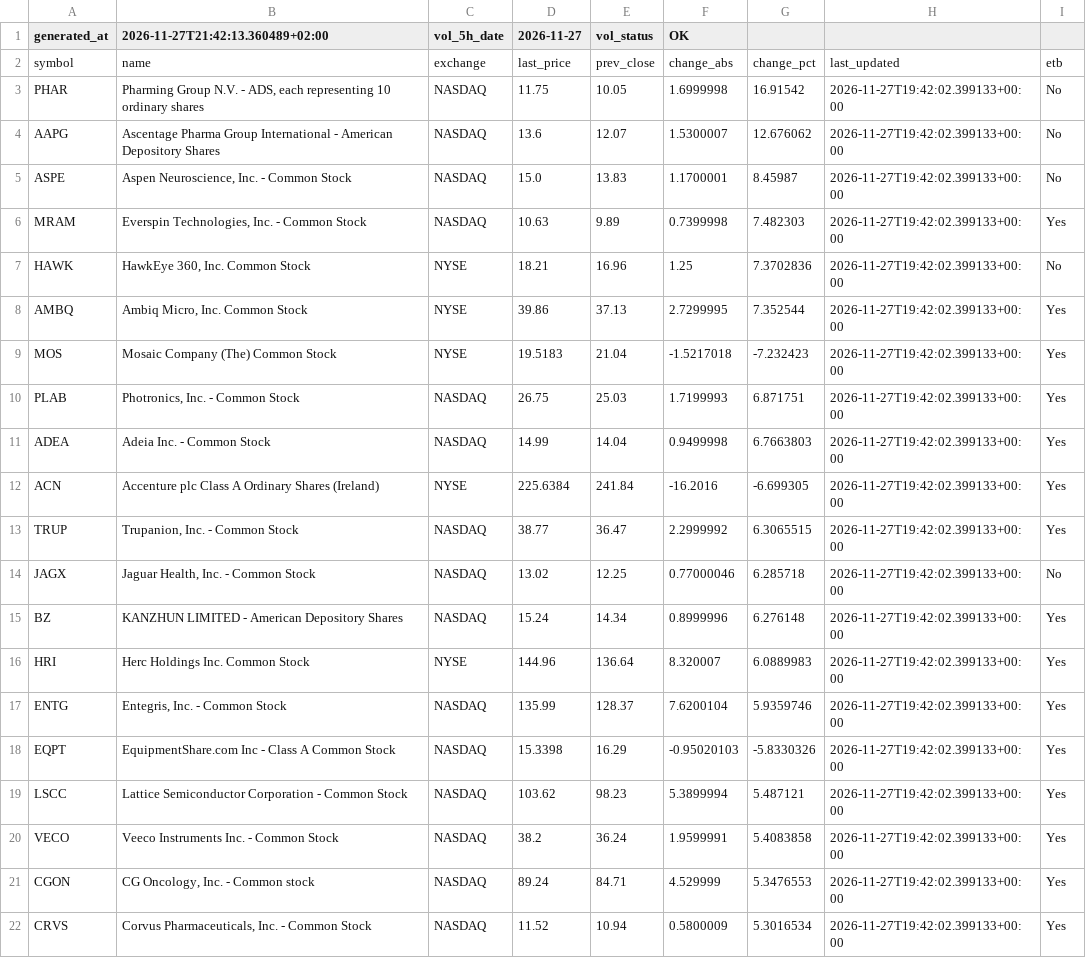
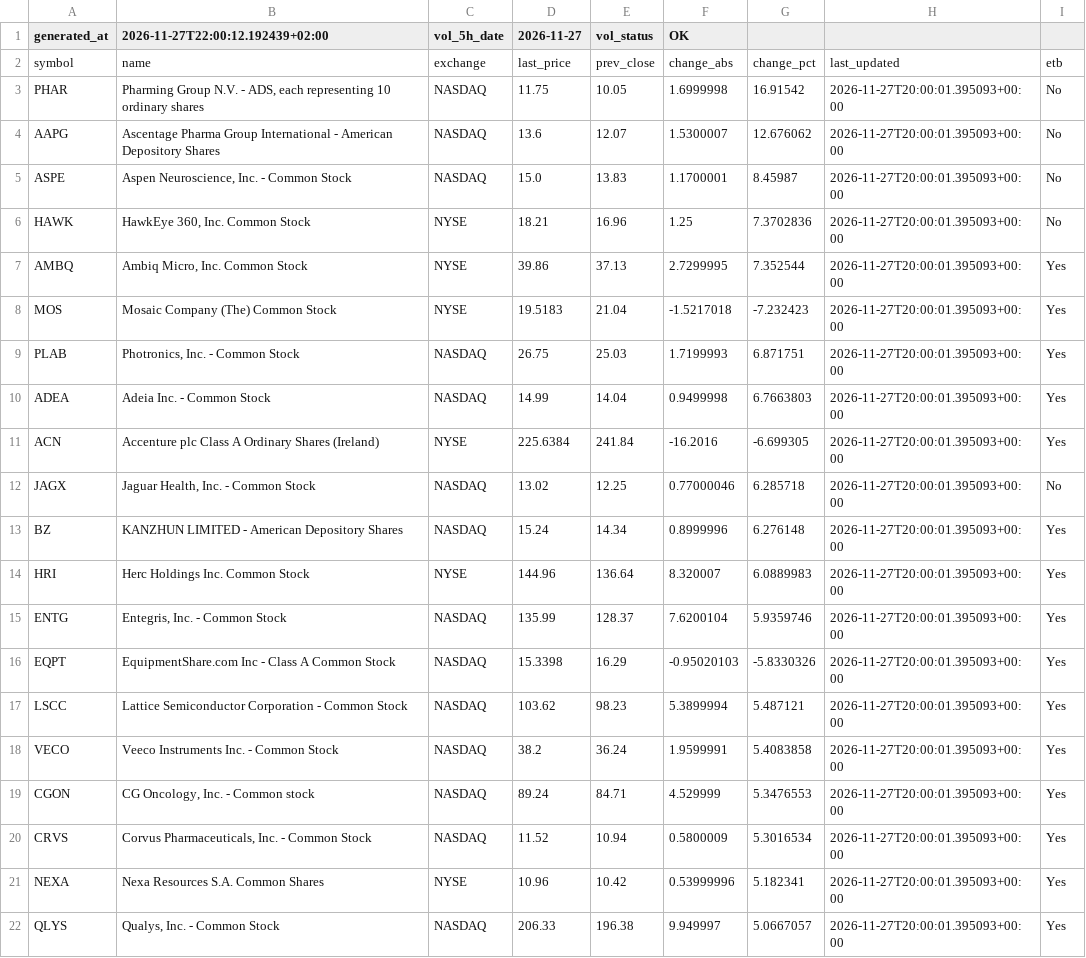
Before and after one commit to alonsadan1970/daily-stocks-data, a CSV file: top_pct.csv, drawn as a sheet.

```diff
--- a/top_pct.csv
+++ b/top_pct.csv
@@ -1,22 +1,22 @@
-generated_at,2026-11-27T21:42:13.360489+02:00,vol_5h_date,2026-11-27,vol_status,OK
+generated_at,2026-11-27T22:00:12.192439+02:00,vol_5h_date,2026-11-27,vol_status,OK
 symbol,name,exchange,last_price,prev_close,change_abs,change_pct,last_updated,etb
-PHAR,"Pharming Group N.V. - ADS, each representing 10 ordinary shares",NASDAQ,11.75,10.05,1.6999998,16.91542,2026-11-27T19:42:02.399133+00:00,No
-AAPG,Ascentage Pharma Group International - American Depository Shares,NASDAQ,13.6,12.07,1.5300007,12.676062,2026-11-27T19:42:02.399133+00:00,No
-ASPE,"Aspen Neuroscience, Inc. - Common Stock",NASDAQ,15.0,13.83,1.1700001,8.45987,2026-11-27T19:42:02.399133+00:00,No
-MRAM,"Everspin Technologies, Inc. - Common Stock",NASDAQ,10.63,9.89,0.7399998,7.482303,2026-11-27T19:42:02.399133+00:00,Yes
-HAWK,"HawkEye 360, Inc. Common Stock",NYSE,18.21,16.96,1.25,7.3702836,2026-11-27T19:42:02.399133+00:00,No
-AMBQ,"Ambiq Micro, Inc. Common Stock",NYSE,39.86,37.13,2.7299995,7.352544,2026-11-27T19:42:02.399133+00:00,Yes
-MOS,Mosaic Company (The) Common Stock,NYSE,19.5183,21.04,-1.5217018,-7.232423,2026-11-27T19:42:02.399133+00:00,Yes
-PLAB,"Photronics, Inc. - Common Stock",NASDAQ,26.75,25.03,1.7199993,6.871751,2026-11-27T19:42:02.399133+00:00,Yes
-ADEA,Adeia Inc.  - Common Stock,NASDAQ,14.99,14.04,0.9499998,6.7663803,2026-11-27T19:42:02.399133+00:00,Yes
-ACN,Accenture plc Class A Ordinary Shares (Ireland),NYSE,225.6384,241.84,-16.2016,-6.699305,2026-11-27T19:42:02.399133+00:00,Yes
-TRUP,"Trupanion, Inc. - Common Stock",NASDAQ,38.77,36.47,2.2999992,6.3065515,2026-11-27T19:42:02.399133+00:00,Yes
-JAGX,"Jaguar Health, Inc. - Common Stock",NASDAQ,13.02,12.25,0.77000046,6.285718,2026-11-27T19:42:02.399133+00:00,No
-BZ,KANZHUN LIMITED - American Depository Shares,NASDAQ,15.24,14.34,0.8999996,6.276148,2026-11-27T19:42:02.399133+00:00,Yes
-HRI,Herc Holdings Inc. Common Stock,NYSE,144.96,136.64,8.320007,6.0889983,2026-11-27T19:42:02.399133+00:00,Yes
-ENTG,"Entegris, Inc. - Common Stock",NASDAQ,135.99,128.37,7.6200104,5.9359746,2026-11-27T19:42:02.399133+00:00,Yes
-EQPT,EquipmentShare.com Inc - Class A Common Stock,NASDAQ,15.3398,16.29,-0.95020103,-5.8330326,2026-11-27T19:42:02.399133+00:00,Yes
-LSCC,Lattice Semiconductor Corporation - Common Stock,NASDAQ,103.62,98.23,5.3899994,5.487121,2026-11-27T19:42:02.399133+00:00,Yes
-VECO,Veeco Instruments Inc. - Common Stock,NASDAQ,38.2,36.24,1.9599991,5.4083858,2026-11-27T19:42:02.399133+00:00,Yes
-CGON,"CG Oncology, Inc. - Common stock",NASDAQ,89.24,84.71,4.529999,5.3476553,2026-11-27T19:42:02.399133+00:00,Yes
-CRVS,"Corvus Pharmaceuticals, Inc. - Common Stock",NASDAQ,11.52,10.94,0.5800009,5.3016534,2026-11-27T19:42:02.399133+00:00,Yes
+PHAR,"Pharming Group N.V. - ADS, each representing 10 ordinary shares",NASDAQ,11.75,10.05,1.6999998,16.91542,2026-11-27T20:00:01.395093+00:00,No
+AAPG,Ascentage Pharma Group International - American Depository Shares,NASDAQ,13.6,12.07,1.5300007,12.676062,2026-11-27T20:00:01.395093+00:00,No
+ASPE,"Aspen Neuroscience, Inc. - Common Stock",NASDAQ,15.0,13.83,1.1700001,8.45987,2026-11-27T20:00:01.395093+00:00,No
+HAWK,"HawkEye 360, Inc. Common Stock",NYSE,18.21,16.96,1.25,7.3702836,2026-11-27T20:00:01.395093+00:00,No
+AMBQ,"Ambiq Micro, Inc. Common Stock",NYSE,39.86,37.13,2.7299995,7.352544,2026-11-27T20:00:01.395093+00:00,Yes
+MOS,Mosaic Company (The) Common Stock,NYSE,19.5183,21.04,-1.5217018,-7.232423,2026-11-27T20:00:01.395093+00:00,Yes
+PLAB,"Photronics, Inc. - Common Stock",NASDAQ,26.75,25.03,1.7199993,6.871751,2026-11-27T20:00:01.395093+00:00,Yes
+ADEA,Adeia Inc.  - Common Stock,NASDAQ,14.99,14.04,0.9499998,6.7663803,2026-11-27T20:00:01.395093+00:00,Yes
+ACN,Accenture plc Class A Ordinary Shares (Ireland),NYSE,225.6384,241.84,-16.2016,-6.699305,2026-11-27T20:00:01.395093+00:00,Yes
+JAGX,"Jaguar Health, Inc. - Common Stock",NASDAQ,13.02,12.25,0.77000046,6.285718,2026-11-27T20:00:01.395093+00:00,No
+BZ,KANZHUN LIMITED - American Depository Shares,NASDAQ,15.24,14.34,0.8999996,6.276148,2026-11-27T20:00:01.395093+00:00,Yes
+HRI,Herc Holdings Inc. Common Stock,NYSE,144.96,136.64,8.320007,6.0889983,2026-11-27T20:00:01.395093+00:00,Yes
+ENTG,"Entegris, Inc. - Common Stock",NASDAQ,135.99,128.37,7.6200104,5.9359746,2026-11-27T20:00:01.395093+00:00,Yes
+EQPT,EquipmentShare.com Inc - Class A Common Stock,NASDAQ,15.3398,16.29,-0.95020103,-5.8330326,2026-11-27T20:00:01.395093+00:00,Yes
+LSCC,Lattice Semiconductor Corporation - Common Stock,NASDAQ,103.62,98.23,5.3899994,5.487121,2026-11-27T20:00:01.395093+00:00,Yes
+VECO,Veeco Instruments Inc. - Common Stock,NASDAQ,38.2,36.24,1.9599991,5.4083858,2026-11-27T20:00:01.395093+00:00,Yes
+CGON,"CG Oncology, Inc. - Common stock",NASDAQ,89.24,84.71,4.529999,5.3476553,2026-11-27T20:00:01.395093+00:00,Yes
+CRVS,"Corvus Pharmaceuticals, Inc. - Common Stock",NASDAQ,11.52,10.94,0.5800009,5.3016534,2026-11-27T20:00:01.395093+00:00,Yes
+NEXA,Nexa Resources S.A. Common Shares,NYSE,10.96,10.42,0.53999996,5.182341,2026-11-27T20:00:01.395093+00:00,Yes
+QLYS,"Qualys, Inc. - Common Stock",NASDAQ,206.33,196.38,9.949997,5.0667057,2026-11-27T20:00:01.395093+00:00,Yes
```
Also changed, not shown: top_abs.csv, top_abs_200.csv.
